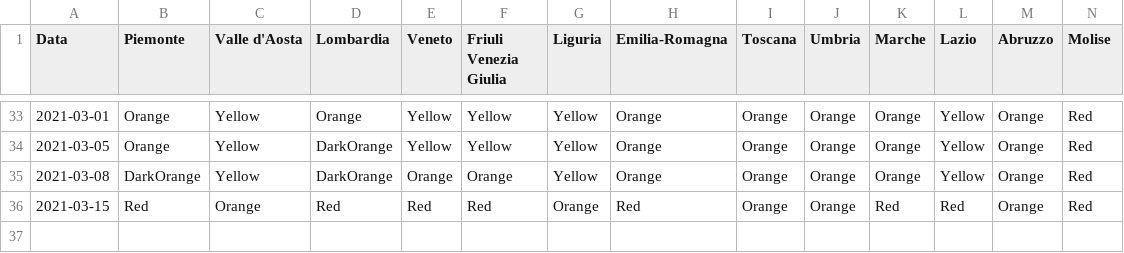
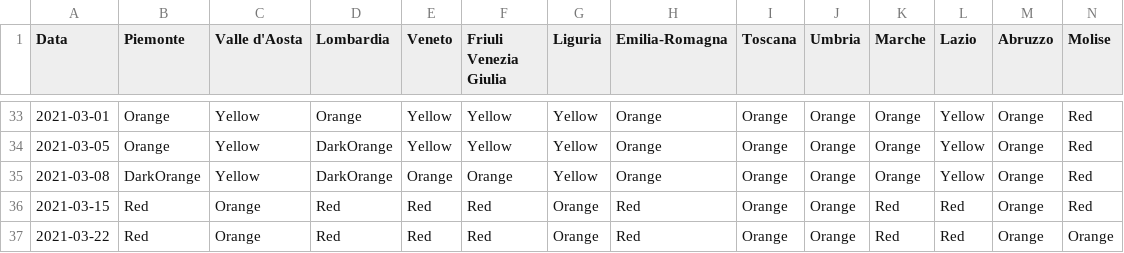
Before and after one commit to giovanniardenghi/dpc-covid-data, a CSV file: SUIHTER/coloreRegioni.csv, drawn as a sheet; only a part is shown, gaps mark what is left out; rows hold the shown columns only; the diff names each change by its address in the sheet, - before the commit and + after, or states it on an @@ line.

Commit message:
Update coloreRegioni.csv

```diff
--- a/SUIHTER/coloreRegioni.csv
+++ b/SUIHTER/coloreRegioni.csv
+row 37: 2021-03-22 | Red | Orange | Red | Red | Red | Orange | Red | Orange | Orange | Red | Red | Orange | Orange
```
